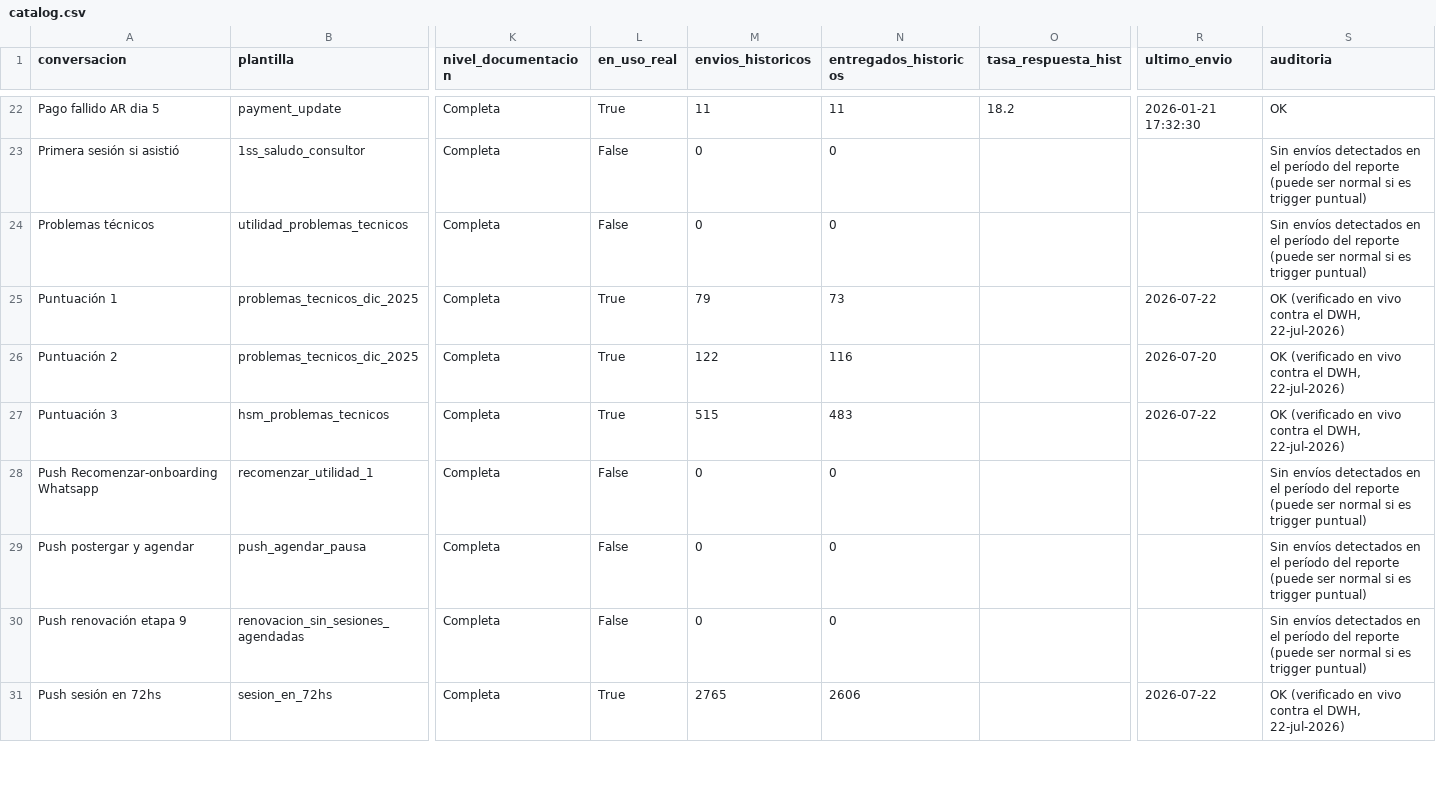
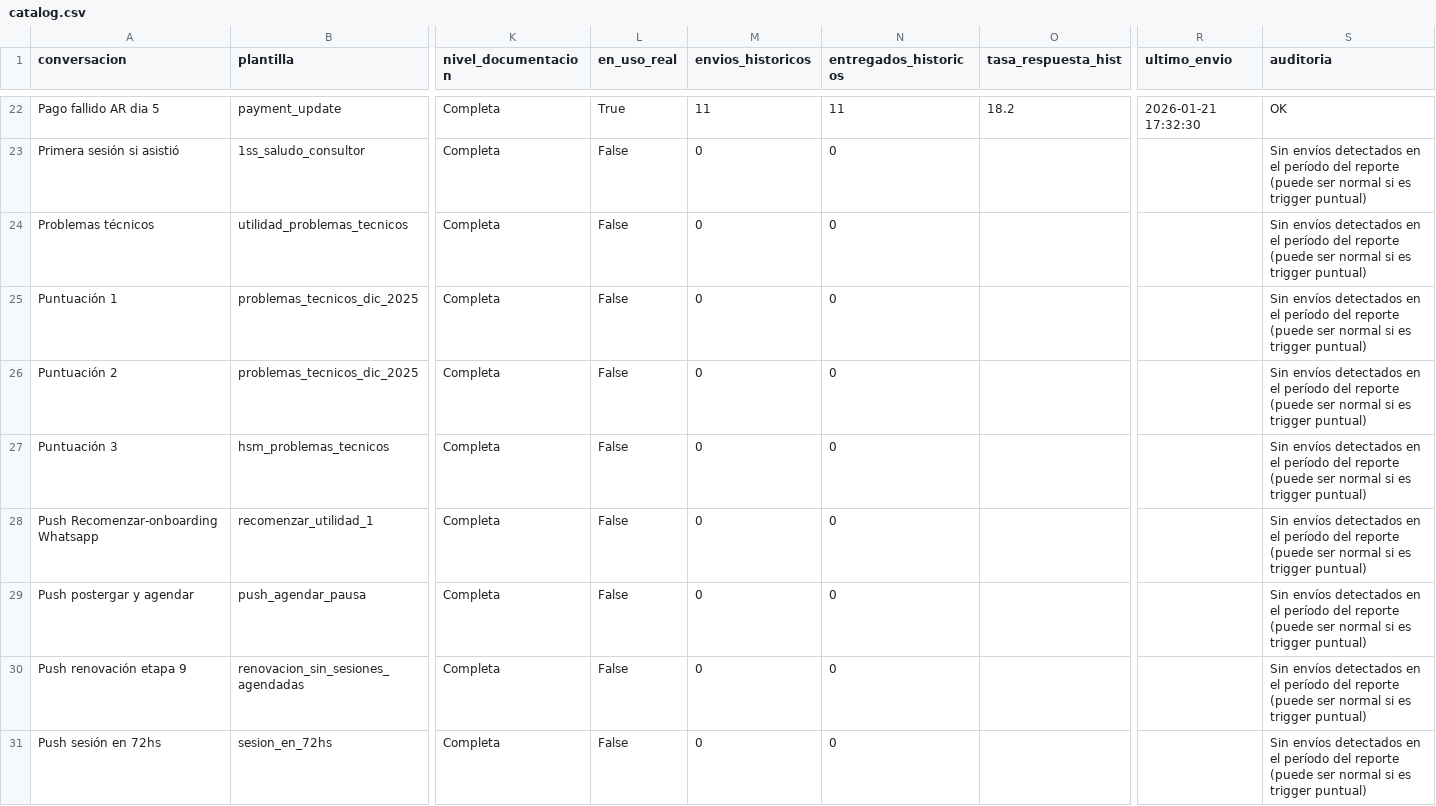
Before and after one commit to robfox0315/opcionyo-conversaciones, a CSV file: catalog.csv, drawn as a sheet; only a part is shown, gaps mark what is left out; the diff covers the shown part only; the diff names each change by its address in the sheet, - before the commit and + after, or states it on an @@ line.

```diff
--- a/catalog.csv
+++ b/catalog.csv
-L25:L27 (en_uso_real): True
+L25:L27 (en_uso_real): False
-M25 (envios_historicos): 79
+M25 (envios_historicos): 0
-N25 (entregados_historicos): 73
+N25 (entregados_historicos): 0
-R25 (ultimo_envio): 2026-07-22
+R25 (ultimo_envio): (empty)
-S25:S27 (auditoria): OK (verificado en vivo contra el DWH, 22-jul-2026)
+S25:S27 (auditoria): Sin envíos detectados en el período del reporte (puede ser normal si es trigger puntual)
-M26 (envios_historicos): 122
+M26 (envios_historicos): 0
-N26 (entregados_historicos): 116
+N26 (entregados_historicos): 0
-R26 (ultimo_envio): 2026-07-20
+R26 (ultimo_envio): (empty)
-M27 (envios_historicos): 515
+M27 (envios_historicos): 0
-N27 (entregados_historicos): 483
+N27 (entregados_historicos): 0
-R27 (ultimo_envio): 2026-07-22
+R27 (ultimo_envio): (empty)
-L31 (en_uso_real): True
+L31 (en_uso_real): False
-M31 (envios_historicos): 2765
+M31 (envios_historicos): 0
-N31 (entregados_historicos): 2606
+N31 (entregados_historicos): 0
-R31 (ultimo_envio): 2026-07-22
+R31 (ultimo_envio): (empty)
-S31 (auditoria): OK (verificado en vivo contra el DWH, 22-jul-2026)
+S31 (auditoria): Sin envíos detectados en el período del reporte (puede ser normal si es trigger puntual)
```
Also changed, not shown: 69 edited cells elsewhere in this file, 1 other file.
